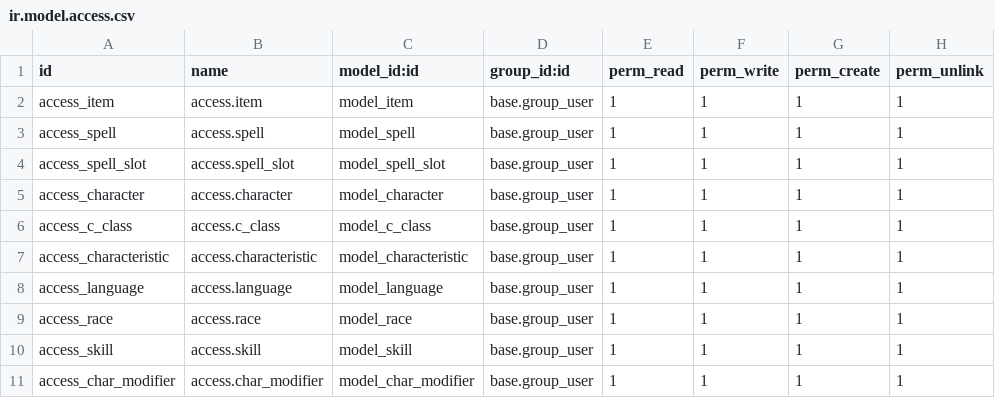
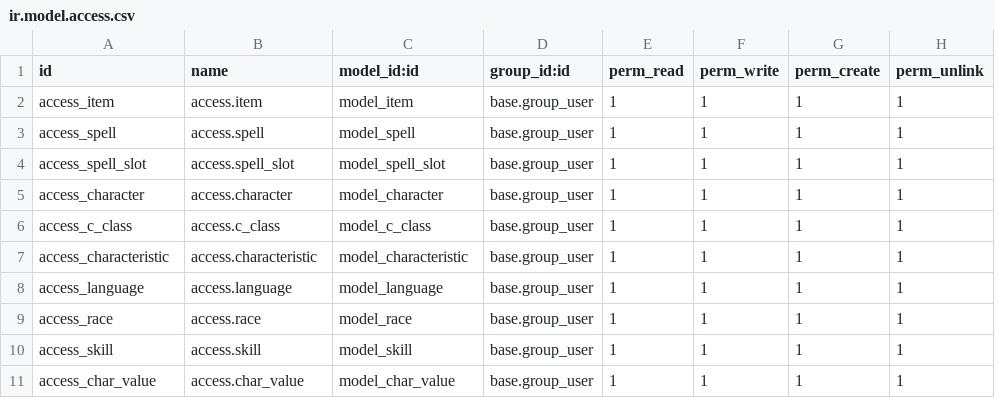
Before and after one commit to Agarmas/DnD_Odoo, a CSV file: security/ir.model.access.csv, drawn as a sheet.

Commit message:
Char_value +

```diff
--- a/security/ir.model.access.csv
+++ b/security/ir.model.access.csv
@@ -10,2 +10,2 @@ access_race,access.race,model_race,base.group_user,1,1,1,1
 access_skill,access.skill,model_skill,base.group_user,1,1,1,1
-access_char_modifier,access.char_modifier,model_char_modifier,base.group_user,1,1,1,1
+access_char_value,access.char_value,model_char_value,base.group_user,1,1,1,1
```
